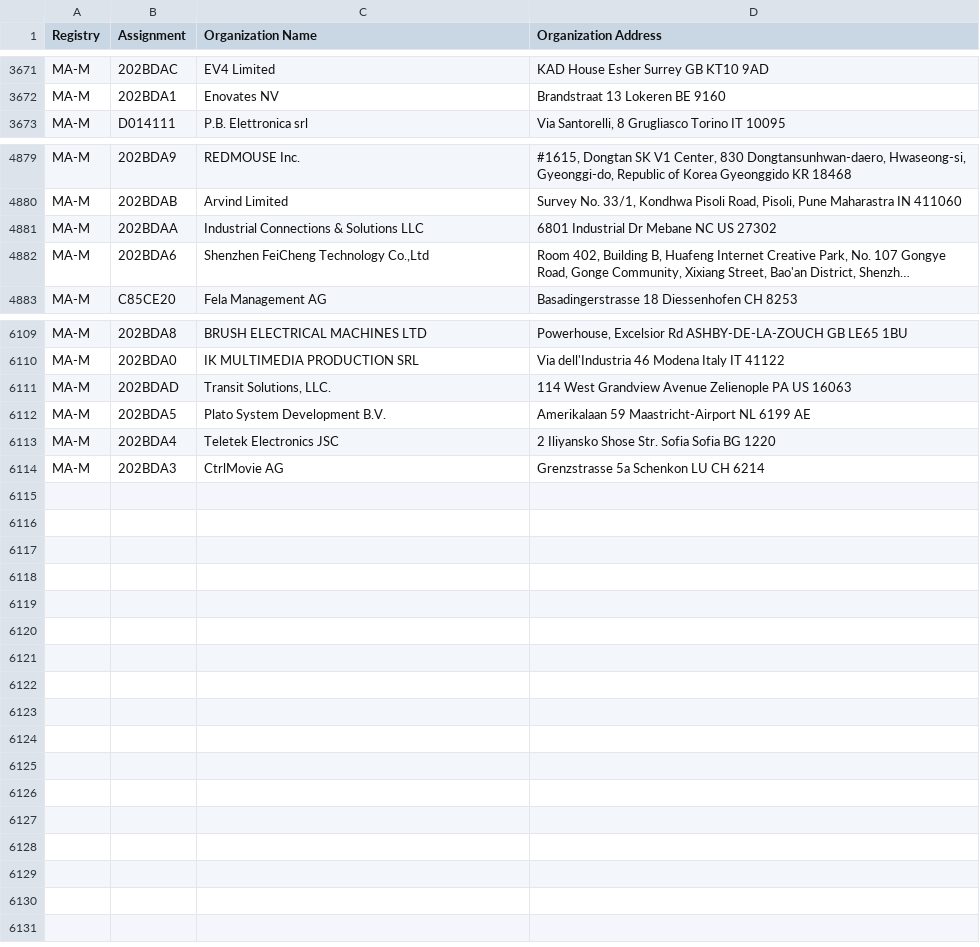
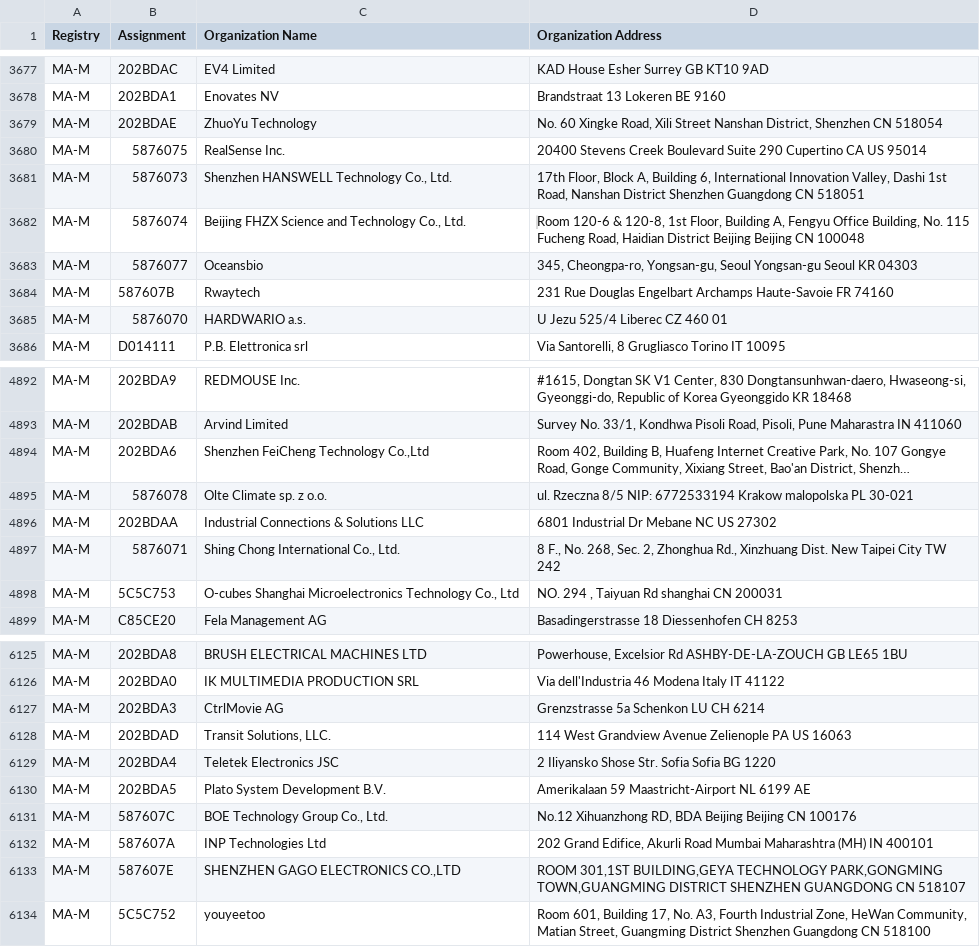
Before and after one commit to netdisco/upstream-sources, a CSV file: ieee/MA/MA-M.csv, drawn as a sheet; only a part is shown, gaps mark what is left out; long unchanged cells end in …; the diff covers the shown part only; the diff names each change by its address in the sheet, - before the commit and + after, or states it on an @@ line.

```diff
--- a/ieee/MA/MA-M.csv
+++ b/ieee/MA/MA-M.csv
+row 3679: MA-M | 202BDAE | ZhuoYu Technology | No. 60 Xingke Road, Xili Street Nanshan District, Shenzhen CN 518054
+row 3680: MA-M | 5876075 | RealSense Inc. | 20400 Stevens Creek Boulevard Suite 290 Cupertino CA US 95014
+row 3681: MA-M | 5876073 | Shenzhen HANSWELL Technology Co., Ltd. | 17th Floor, Block A, Building 6, International Innovation Valley, Dashi 1st Road, Nanshan District Shenzhen Guangdong CN 518051
+row 3682: MA-M | 5876074 | Beijing FHZX Science and Technology Co., Ltd. | ‌Room 120-6 & 120-8, 1st Floor, Building A, Fengyu Office Building, No. 115 Fucheng Road, Haidian District Beijing Beijing CN 100048
+row 3683: MA-M | 5876077 | Oceansbio | 345, Cheongpa-ro, Yongsan-gu, Seoul Yongsan-gu Seoul KR 04303
+row 3684: MA-M | 587607B | Rwaytech | 231 Rue Douglas Engelbart Archamps Haute-Savoie FR 74160
+row 3685: MA-M | 5876070 | HARDWARIO a.s. | U Jezu 525/4 Liberec CZ 460 01
+row 4895: MA-M | 5876078 | Olte Climate sp. z o.o. | ul. Rzeczna 8/5 NIP: 6772533194 Krakow malopolska PL 30-021
@@ row 4881 moved to row 4896: MA-M @@
+row 4897: MA-M | 5876071 | Shing Chong International Co., Ltd. | 8 F., No. 268, Sec. 2, Zhonghua Rd., Xinzhuang Dist. New Taipei City TW 242
+row 4898: MA-M | 5C5C753 | O-cubes Shanghai Microelectronics Technology Co., Ltd | NO. 294 , Taiyuan Rd shanghai CN 200031
@@ row 6114 moved to row 6127: MA-M @@
@@ row 6112 moved to row 6130: MA-M @@
+row 6131: MA-M | 587607C | BOE Technology Group Co., Ltd. | No.12 Xihuanzhong RD, BDA Beijing Beijing CN 100176
+row 6132: MA-M | 587607A | INP Technologies Ltd | 202 Grand Edifice, Akurli Road Mumbai Maharashtra (MH) IN 400101
+row 6133: MA-M | 587607E | SHENZHEN GAGO ELECTRONICS CO.,LTD | ROOM 301,1ST BUILDING,GEYA TECHNOLOGY PARK,GONGMING TOWN,GUANGMING DISTRICT SHENZHEN GUANGDONG CN 518107
+row 6134: MA-M | 5C5C752 | youyeetoo | Room 601, Building 17, No. A3, Fourth Industrial Zone, HeWan Community, Matian Street, Guangming District Shenzhen Guangdong CN 518100
```
Also changed, not shown: 6 added rows elsewhere in this file, ieee/MA/MA-S.csv, 5 other files.
